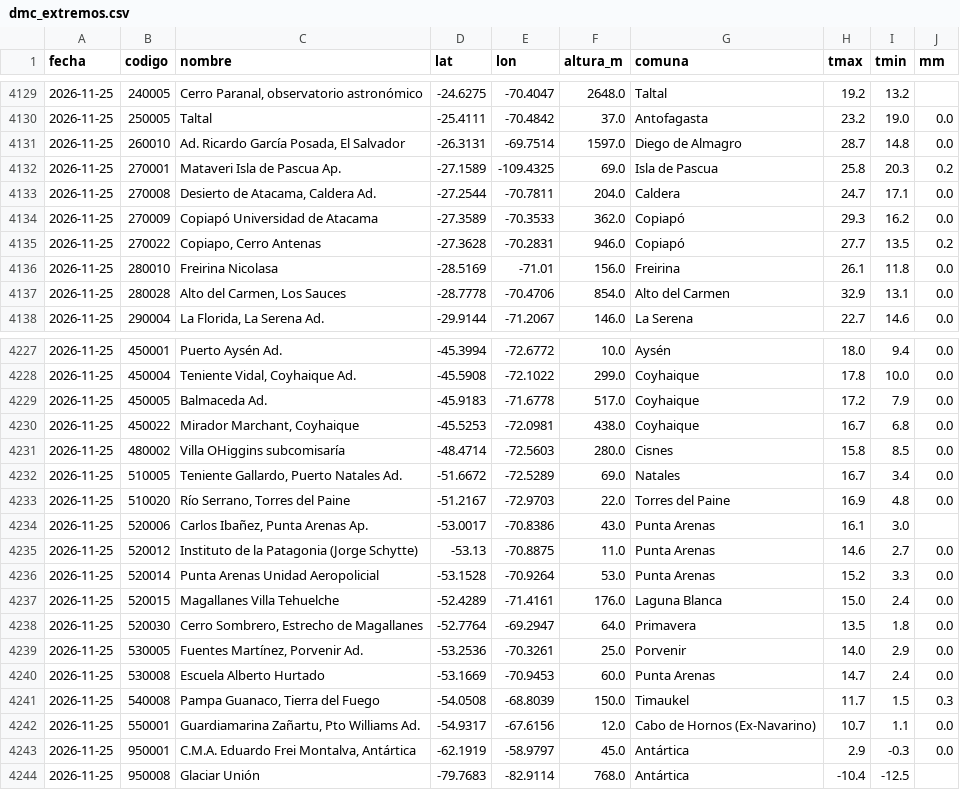
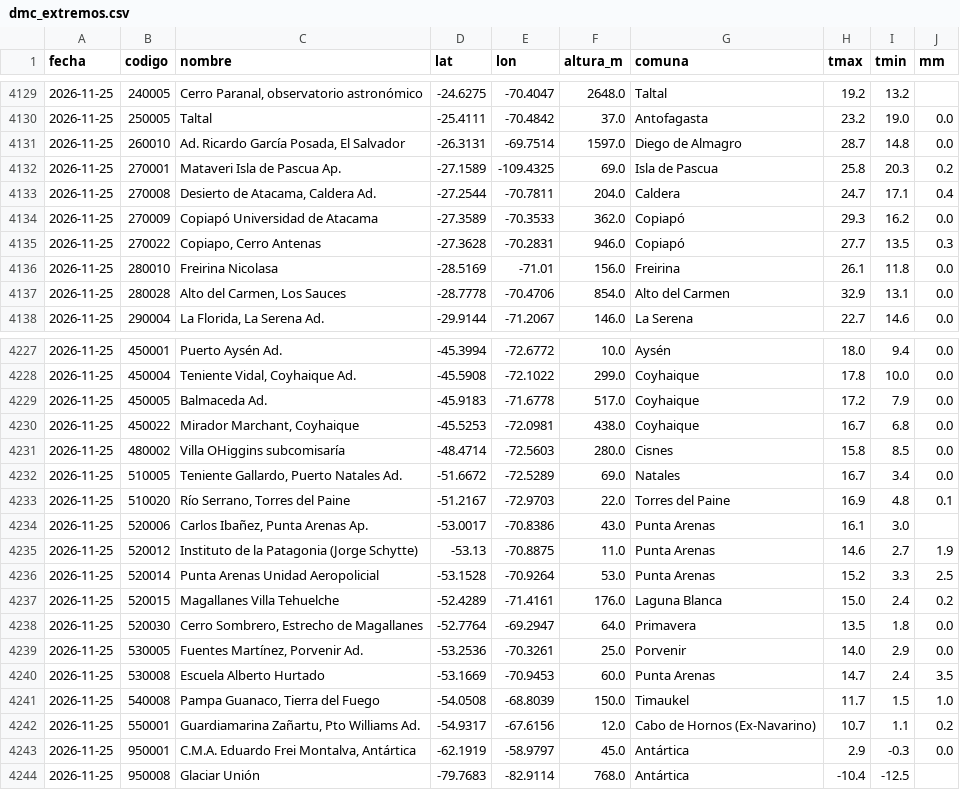
Before and after one commit to PanchoDigevo/earth2-chile-verificacion, a CSV file: estaciones/datos/dmc_extremos.csv, drawn as a sheet; only a part is shown, gaps mark what is left out.

```diff
--- a/estaciones/datos/dmc_extremos.csv
+++ b/estaciones/datos/dmc_extremos.csv
@@ -4132,5 +4132,5 @@ fecha,codigo,nombre,lat,lon,altura_m,comuna,tmax,tmin,mm
 2026-11-25,270001,Mataveri  Isla de Pascua Ap.,-27.1589,-109.4325,69.0,Isla de Pascua,25.8,20.3,0.2
-2026-11-25,270008,"Desierto de Atacama, Caldera  Ad.",-27.2544,-70.7811,204.0,Caldera,24.7,17.1,0.0
+2026-11-25,270008,"Desierto de Atacama, Caldera  Ad.",-27.2544,-70.7811,204.0,Caldera,24.7,17.1,0.4
 2026-11-25,270009,Copiapó Universidad de Atacama,-27.3589,-70.3533,362.0,Copiapó,29.3,16.2,0.0
-2026-11-25,270022,"Copiapo, Cerro Antenas",-27.3628,-70.2831,946.0,Copiapó,27.7,13.5,0.2
+2026-11-25,270022,"Copiapo, Cerro Antenas",-27.3628,-70.2831,946.0,Copiapó,27.7,13.5,0.3
 2026-11-25,280010,Freirina Nicolasa,-28.5169,-71.01,156.0,Freirina,26.1,11.8,0.0
@@ -4232,12 +4232,12 @@ fecha,codigo,nombre,lat,lon,altura_m,comuna,tmax,tmin,mm
 2026-11-25,510005,"Teniente Gallardo, Puerto Natales Ad.",-51.6672,-72.5289,69.0,Natales,16.7,3.4,0.0
-2026-11-25,510020,"Río Serrano, Torres del Paine",-51.2167,-72.9703,22.0,Torres del Paine,16.9,4.8,0.0
+2026-11-25,510020,"Río Serrano, Torres del Paine",-51.2167,-72.9703,22.0,Torres del Paine,16.9,4.8,0.1
 2026-11-25,520006,"Carlos Ibañez, Punta Arenas Ap.",-53.0017,-70.8386,43.0,Punta Arenas,16.1,3.0,
-2026-11-25,520012,Instituto de la Patagonia (Jorge Schytte),-53.13,-70.8875,11.0,Punta Arenas,14.6,2.7,0.0
-2026-11-25,520014,Punta Arenas Unidad Aeropolicial,-53.1528,-70.9264,53.0,Punta Arenas,15.2,3.3,0.0
-2026-11-25,520015,Magallanes Villa Tehuelche,-52.4289,-71.4161,176.0,Laguna Blanca,15.0,2.4,0.0
+2026-11-25,520012,Instituto de la Patagonia (Jorge Schytte),-53.13,-70.8875,11.0,Punta Arenas,14.6,2.7,1.9
+2026-11-25,520014,Punta Arenas Unidad Aeropolicial,-53.1528,-70.9264,53.0,Punta Arenas,15.2,3.3,2.5
+2026-11-25,520015,Magallanes Villa Tehuelche,-52.4289,-71.4161,176.0,Laguna Blanca,15.0,2.4,0.2
 2026-11-25,520030,"Cerro Sombrero, Estrecho de Magallanes",-52.7764,-69.2947,64.0,Primavera,13.5,1.8,0.0
 2026-11-25,530005,"Fuentes Martínez, Porvenir Ad.",-53.2536,-70.3261,25.0,Porvenir,14.0,2.9,0.0
-2026-11-25,530008,Escuela Alberto Hurtado,-53.1669,-70.9453,60.0,Punta Arenas,14.7,2.4,0.0
-2026-11-25,540008,"Pampa Guanaco, Tierra del Fuego",-54.0508,-68.8039,150.0,Timaukel,11.7,1.5,0.3
-2026-11-25,550001,"Guardiamarina Zañartu, Pto Williams Ad.",-54.9317,-67.6156,12.0,Cabo de Hornos (Ex-Navarino),10.7,1.1,0.0
+2026-11-25,530008,Escuela Alberto Hurtado,-53.1669,-70.9453,60.0,Punta Arenas,14.7,2.4,3.5
+2026-11-25,540008,"Pampa Guanaco, Tierra del Fuego",-54.0508,-68.8039,150.0,Timaukel,11.7,1.5,1.0
+2026-11-25,550001,"Guardiamarina Zañartu, Pto Williams Ad.",-54.9317,-67.6156,12.0,Cabo de Hornos (Ex-Navarino),10.7,1.1,0.2
 2026-11-25,950001,"C.M.A. Eduardo Frei Montalva, Antártica",-62.1919,-58.9797,45.0,Antártica,2.9,-0.3,0.0
```
Also changed, not shown: estaciones/datos/dmc_pron/aaa.csv, estaciones/datos/dmc_pron/boletin.csv, 10 other files.
